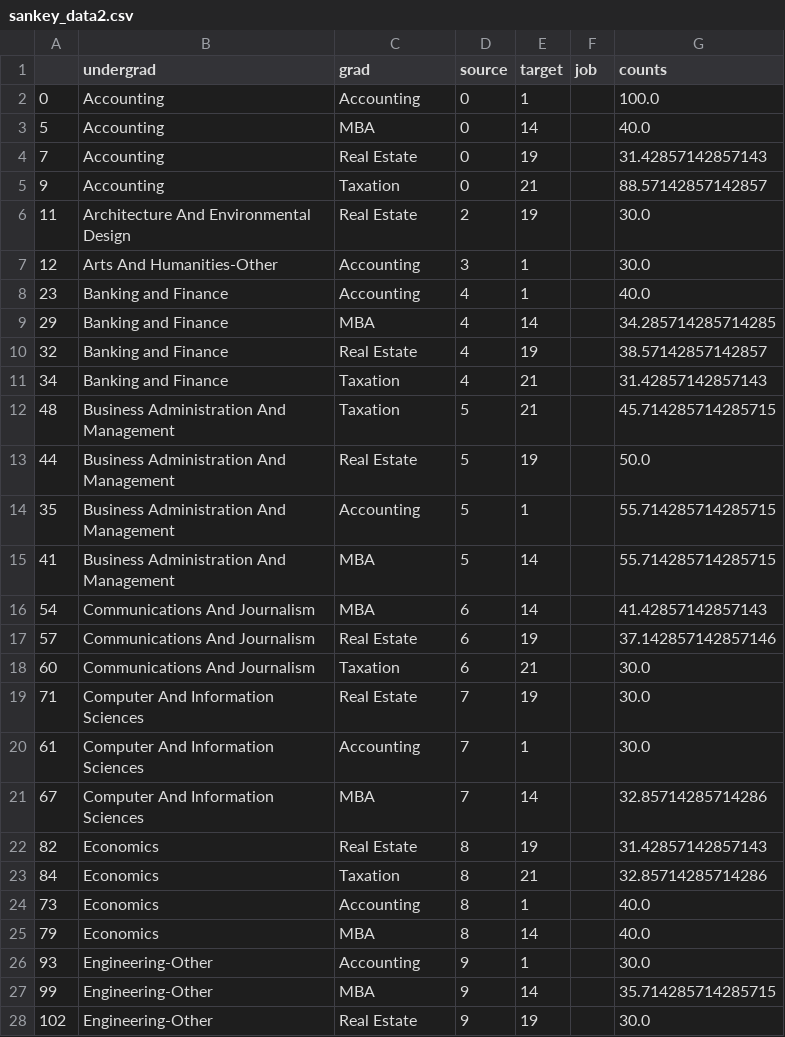
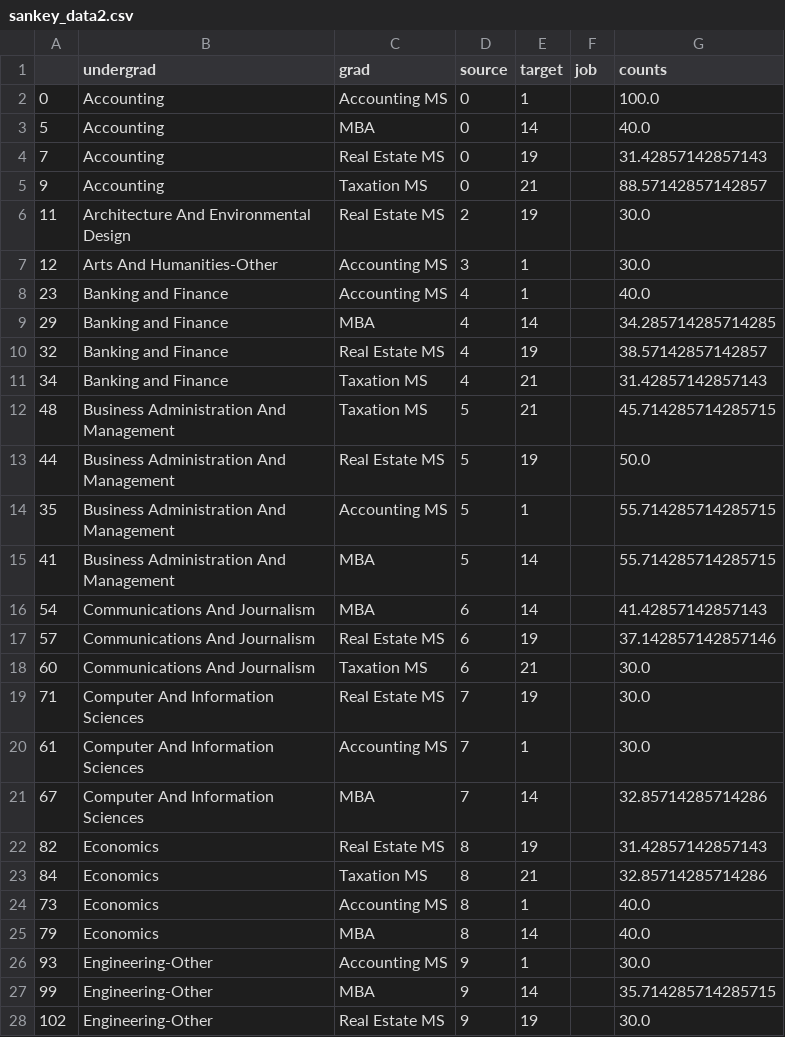
Before and after one commit to RuggieroJulian/DAV-6150-Data-Science, a CSV file: Data/sankey_data2.csv, drawn as a sheet; only a part is shown; the diff covers the shown part only.

```diff
--- a/Data/sankey_data2.csv
+++ b/Data/sankey_data2.csv
@@ -1,28 +1,28 @@
 ,undergrad,grad,source,target,job,counts
-0,Accounting,Accounting ,0,1,,100.0
+0,Accounting,Accounting MS,0,1,,100.0
 5,Accounting,MBA,0,14,,40.0
-7,Accounting,Real Estate,0,19,,31.42857142857143
-9,Accounting,Taxation,0,21,,88.57142857142857
-11,Architecture And Environmental Design,Real Estate,2,19,,30.0
-12,Arts And Humanities-Other,Accounting ,3,1,,30.0
-23,Banking and Finance,Accounting ,4,1,,40.0
+7,Accounting,Real Estate MS,0,19,,31.42857142857143
+9,Accounting,Taxation MS,0,21,,88.57142857142857
+11,Architecture And Environmental Design,Real Estate MS,2,19,,30.0
+12,Arts And Humanities-Other,Accounting MS,3,1,,30.0
+23,Banking and Finance,Accounting MS,4,1,,40.0
 29,Banking and Finance,MBA,4,14,,34.285714285714285
-32,Banking and Finance,Real Estate,4,19,,38.57142857142857
-34,Banking and Finance,Taxation,4,21,,31.42857142857143
-48,Business Administration And Management,Taxation,5,21,,45.714285714285715
-44,Business Administration And Management,Real Estate,5,19,,50.0
-35,Business Administration And Management,Accounting ,5,1,,55.714285714285715
+32,Banking and Finance,Real Estate MS,4,19,,38.57142857142857
+34,Banking and Finance,Taxation MS,4,21,,31.42857142857143
+48,Business Administration And Management,Taxation MS,5,21,,45.714285714285715
+44,Business Administration And Management,Real Estate MS,5,19,,50.0
+35,Business Administration And Management,Accounting MS,5,1,,55.714285714285715
 41,Business Administration And Management,MBA,5,14,,55.714285714285715
 54,Communications And Journalism,MBA,6,14,,41.42857142857143
-57,Communications And Journalism,Real Estate,6,19,,37.142857142857146
-60,Communications And Journalism,Taxation,6,21,,30.0
-71,Computer And Information Sciences,Real Estate,7,19,,30.0
-61,Computer And Information Sciences,Accounting ,7,1,,30.0
+57,Communications And Journalism,Real Estate MS,6,19,,37.142857142857146
+60,Communications And Journalism,Taxation MS,6,21,,30.0
+71,Computer And Information Sciences,Real Estate MS,7,19,,30.0
+61,Computer And Information Sciences,Accounting MS,7,1,,30.0
 67,Computer And Information Sciences,MBA,7,14,,32.85714285714286
-82,Economics,Real Estate,8,19,,31.42857142857143
-84,Economics,Taxation,8,21,,32.85714285714286
-73,Economics,Accounting ,8,1,,40.0
+82,Economics,Real Estate MS,8,19,,31.42857142857143
+84,Economics,Taxation MS,8,21,,32.85714285714286
+73,Economics,Accounting MS,8,1,,40.0
 79,Economics,MBA,8,14,,40.0
-93,Engineering-Other,Accounting ,9,1,,30.0
+93,Engineering-Other,Accounting MS,9,1,,30.0
 99,Engineering-Other,MBA,9,14,,35.714285714285715
-102,Engineering-Other,Real Estate,9,19,,30.0
+102,Engineering-Other,Real Estate MS,9,19,,30.0
```
Also changed, not shown: 6 removed rows and 27 edited cells elsewhere in this file, 1 other file.
